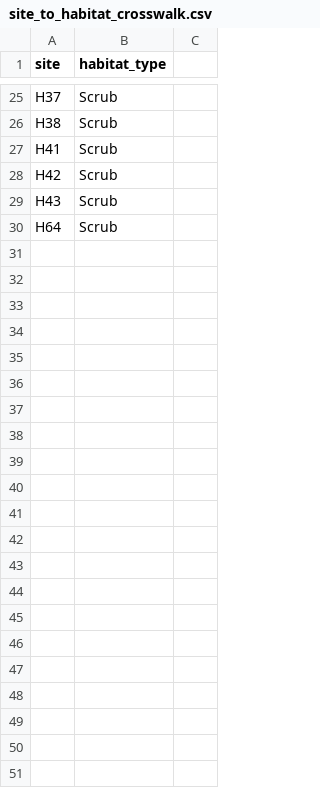
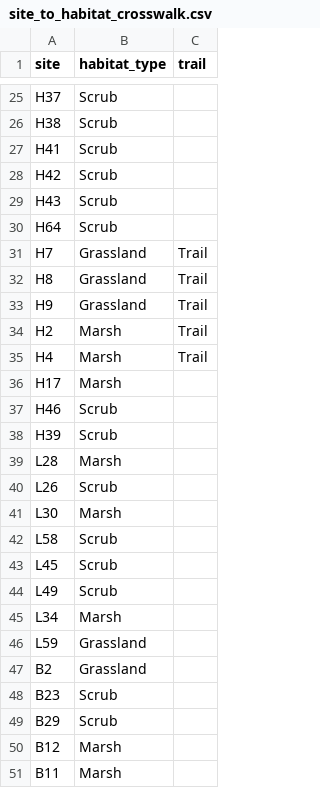
Before and after one commit to garrettgcraig/NCOS-Hibernacula-Study, a CSV file: data/site_to_habitat_crosswalk.csv, drawn as a sheet; only a part is shown, gaps mark what is left out; the diff names each change by its address in the sheet, - before the commit and + after, or states it on an @@ line.

```diff
--- a/data/site_to_habitat_crosswalk.csv
+++ b/data/site_to_habitat_crosswalk.csv
-C1: (empty)
+C1: trail
+row 31: H7 | Grassland | Trail
+row 32: H8 | Grassland | Trail
+row 33: H9 | Grassland | Trail
+row 34: H2 | Marsh | Trail
+row 35: H4 | Marsh | Trail
+row 36: H17 | Marsh
+row 37: H46 | Scrub
+row 38: H39 | Scrub
+row 39: L28 | Marsh
+row 40: L26 | Scrub
+row 41: L30 | Marsh
+row 42: L58 | Scrub
+row 43: L45 | Scrub
+row 44: L49 | Scrub
+row 45: L34 | Marsh
+row 46: L59 | Grassland
+row 47: B2 | Grassland
+row 48: B23 | Scrub
+row 49: B29 | Scrub
+row 50: B12 | Marsh
+row 51: B11 | Marsh
```
Also changed, not shown: 5 other files.
